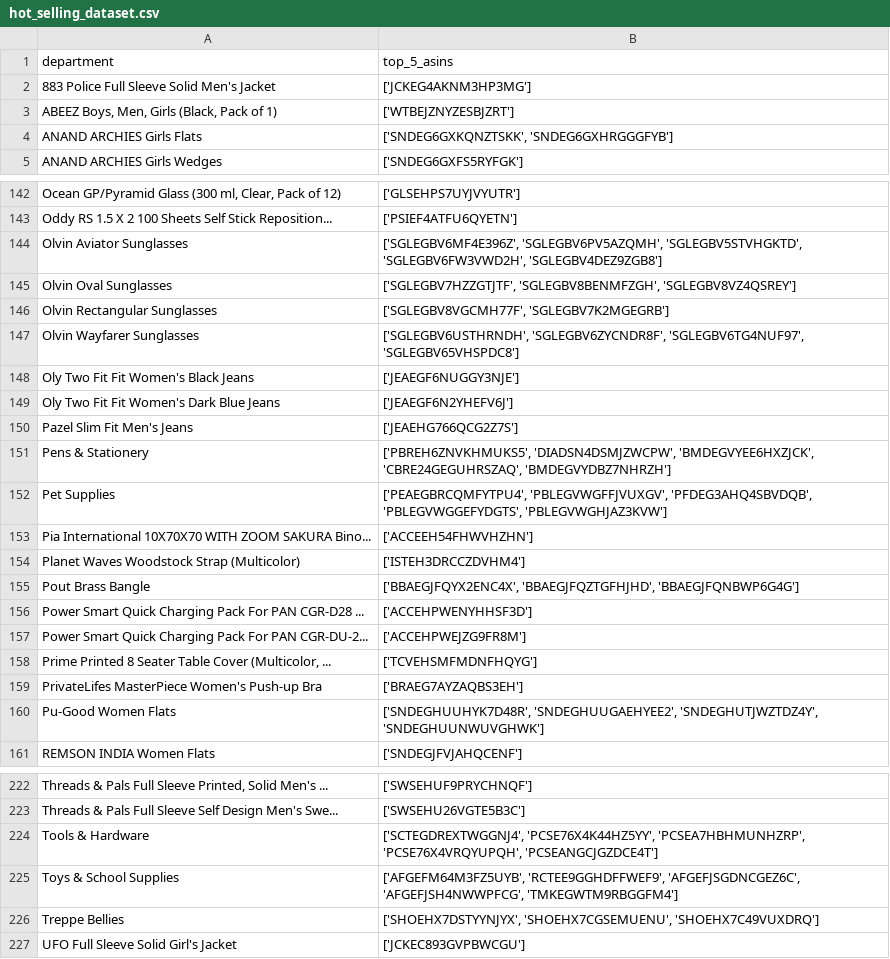
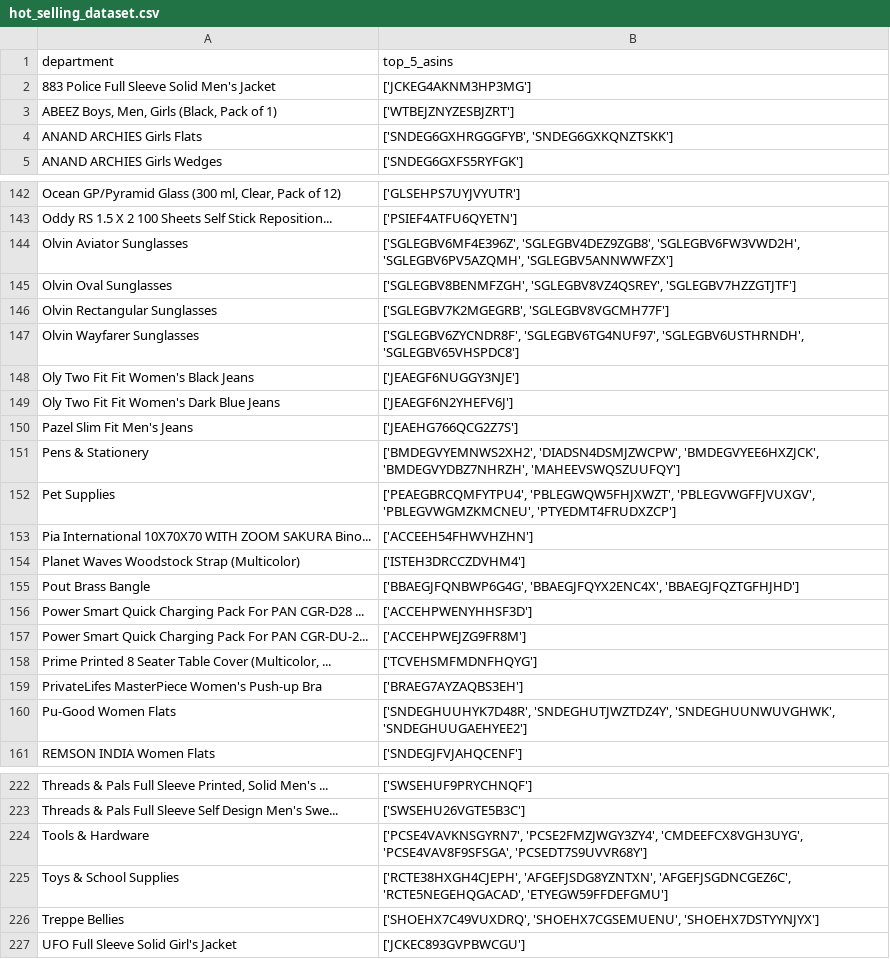
Before and after one commit to DipanshuRai/Gridbyte-Builders, a CSV file: model/central_data/hot_selling_dataset.csv, drawn as a sheet; only a part is shown, gaps mark what is left out; the diff covers the shown part only; the diff names each change by its address in the sheet, - before the commit and + after, or states it on an @@ line.

```diff
--- a/model/central_data/hot_selling_dataset.csv
+++ b/model/central_data/hot_selling_dataset.csv
-B4 (top_5_asins): ['SNDEG6GXKQNZTSKK', 'SNDEG6GXHRGGGFYB']
+B4 (top_5_asins): ['SNDEG6GXHRGGGFYB', 'SNDEG6GXKQNZTSKK']
-B144 (top_5_asins): ['SGLEGBV6MF4E396Z', 'SGLEGBV6PV5AZQMH', 'SGLEGBV5STVHGKTD', 'SGLEGBV6FW3VWD2H', 'SGLEGBV4DEZ9ZGB8']
+B144 (top_5_asins): ['SGLEGBV6MF4E396Z', 'SGLEGBV4DEZ9ZGB8', 'SGLEGBV6FW3VWD2H', 'SGLEGBV6PV5AZQMH', 'SGLEGBV5ANNWWFZX']
-B145 (top_5_asins): ['SGLEGBV7HZZGTJTF', 'SGLEGBV8BENMFZGH', 'SGLEGBV8VZ4QSREY']
+B145 (top_5_asins): ['SGLEGBV8BENMFZGH', 'SGLEGBV8VZ4QSREY', 'SGLEGBV7HZZGTJTF']
-B146 (top_5_asins): ['SGLEGBV8VGCMH77F', 'SGLEGBV7K2MGEGRB']
+B146 (top_5_asins): ['SGLEGBV7K2MGEGRB', 'SGLEGBV8VGCMH77F']
-B147 (top_5_asins): ['SGLEGBV6USTHRNDH', 'SGLEGBV6ZYCNDR8F', 'SGLEGBV6TG4NUF97', 'SGLEGBV65VHSPDC8']
+B147 (top_5_asins): ['SGLEGBV6ZYCNDR8F', 'SGLEGBV6TG4NUF97', 'SGLEGBV6USTHRNDH', 'SGLEGBV65VHSPDC8']
-B151 (top_5_asins): ['PBREH6ZNVKHMUKS5', 'DIADSN4DSMJZWCPW', 'BMDEGVYEE6HXZJCK', 'CBRE24GEGUHRSZAQ', 'BMDEGVYDBZ7NHRZH']
+B151 (top_5_asins): ['BMDEGVYEMNWS2XH2', 'DIADSN4DSMJZWCPW', 'BMDEGVYEE6HXZJCK', 'BMDEGVYDBZ7NHRZH', 'MAHEEVSWQSZUUFQY']
-B152 (top_5_asins): ['PEAEGBRCQMFYTPU4', 'PBLEGVWGFFJVUXGV', 'PFDEG3AHQ4SBVDQB', 'PBLEGVWGGEFYDGTS', 'PBLEGVWGHJAZ3KVW']
+B152 (top_5_asins): ['PEAEGBRCQMFYTPU4', 'PBLEGWQW5FHJXWZT', 'PBLEGVWGFFJVUXGV', 'PBLEGVWGMZKMCNEU', 'PTYEDMT4FRUDXZCP']
-B155 (top_5_asins): ['BBAEGJFQYX2ENC4X', 'BBAEGJFQZTGFHJHD', 'BBAEGJFQNBWP6G4G']
+B155 (top_5_asins): ['BBAEGJFQNBWP6G4G', 'BBAEGJFQYX2ENC4X', 'BBAEGJFQZTGFHJHD']
-B160 (top_5_asins): ['SNDEGHUUHYK7D48R', 'SNDEGHUUGAEHYEE2', 'SNDEGHUTJWZTDZ4Y', 'SNDEGHUUNWUVGHWK']
+B160 (top_5_asins): ['SNDEGHUUHYK7D48R', 'SNDEGHUTJWZTDZ4Y', 'SNDEGHUUNWUVGHWK', 'SNDEGHUUGAEHYEE2']
-B224 (top_5_asins): ['SCTEGDREXTWGGNJ4', 'PCSE76X4K44HZ5YY', 'PCSEA7HBHMUNHZRP', 'PCSE76X4VRQYUPQH', 'PCSEANGCJGZDCE4T']
+B224 (top_5_asins): ['PCSE4VAVKNSGYRN7', 'PCSE2FMZJWGY3ZY4', 'CMDEEFCX8VGH3UYG', 'PCSE4VAV8F9SFSGA', 'PCSEDT7S9UVVR68Y']
-B225 (top_5_asins): ['AFGEFM64M3FZ5UYB', 'RCTEE9GGHDFFWEF9', 'AFGEFJSGDNCGEZ6C', 'AFGEFJSH4NWWPFCG', 'TMKEGWTM9RBGGFM4']
+B225 (top_5_asins): ['RCTE38HXGH4CJEPH', 'AFGEFJSDG8YZNTXN', 'AFGEFJSGDNCGEZ6C', 'RCTE5NEGEHQGACAD', 'ETYEGW59FFDEFGMU']
-B226 (top_5_asins): ['SHOEHX7DSTYYNJYX', 'SHOEHX7CGSEMUENU', 'SHOEHX7C49VUXDRQ']
+B226 (top_5_asins): ['SHOEHX7C49VUXDRQ', 'SHOEHX7CGSEMUENU', 'SHOEHX7DSTYYNJYX']
```
Also changed, not shown: 44 edited cells elsewhere in this file, model/central_data/query_product_log.csv, model/central_data/user_preference_history.csv, 20 other files.
